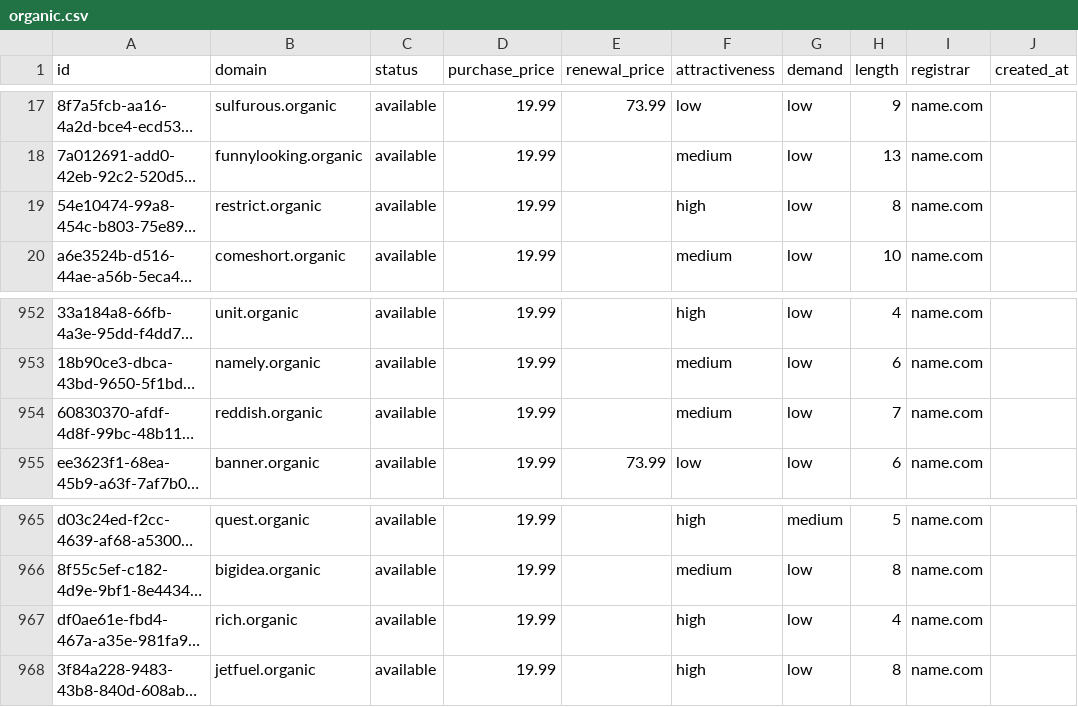
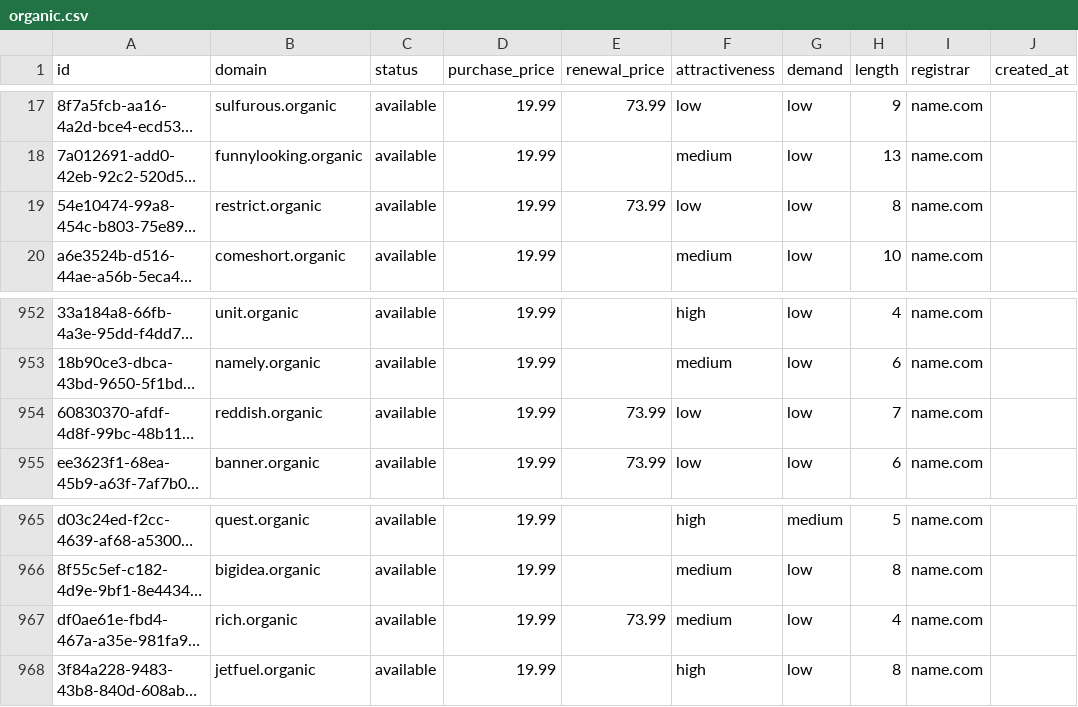
Before and after one commit to UniqueDomains/organic-oneword-domains, a CSV file: organic.csv, drawn as a sheet; only a part is shown, gaps mark what is left out; long unchanged cells end in …; the diff names each change by its address in the sheet, - before the commit and + after, or states it on an @@ line.

Commit message:
Domains update

```diff
--- a/organic.csv
+++ b/organic.csv
-E19 (renewal_price): (empty)
+E19 (renewal_price): 73.99
-F19 (attractiveness): high
+F19 (attractiveness): low
-E954 (renewal_price): (empty)
+E954 (renewal_price): 73.99
-F954 (attractiveness): medium
+F954 (attractiveness): low
-E967 (renewal_price): (empty)
+E967 (renewal_price): 73.99
-F967 (attractiveness): high
+F967 (attractiveness): medium
```
Also changed, not shown: 3 other files.
